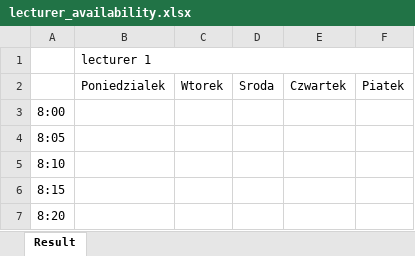
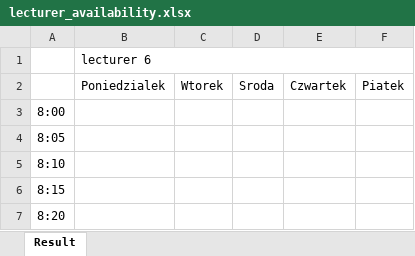
Before and after one commit to dominik-air/timetable-scheduler, an Excel workbook: lecturer_availability.xlsx, sheet Result, drawn as a sheet; only a part is shown; values as stored, in another font and other column widths than the file's, no cell formats; the diff names each change by its address in the sheet, - before the commit and + after, or states it on an @@ line.

```diff
--- a/lecturer_availability.xlsx (sheet Result)
+++ b/lecturer_availability.xlsx (sheet Result)
-B1: lecturer 1
+B1: lecturer 6
```
Also changed, not shown: cell formats, best_solution.xlsx, initial_solution.xlsx, 8 other files.
